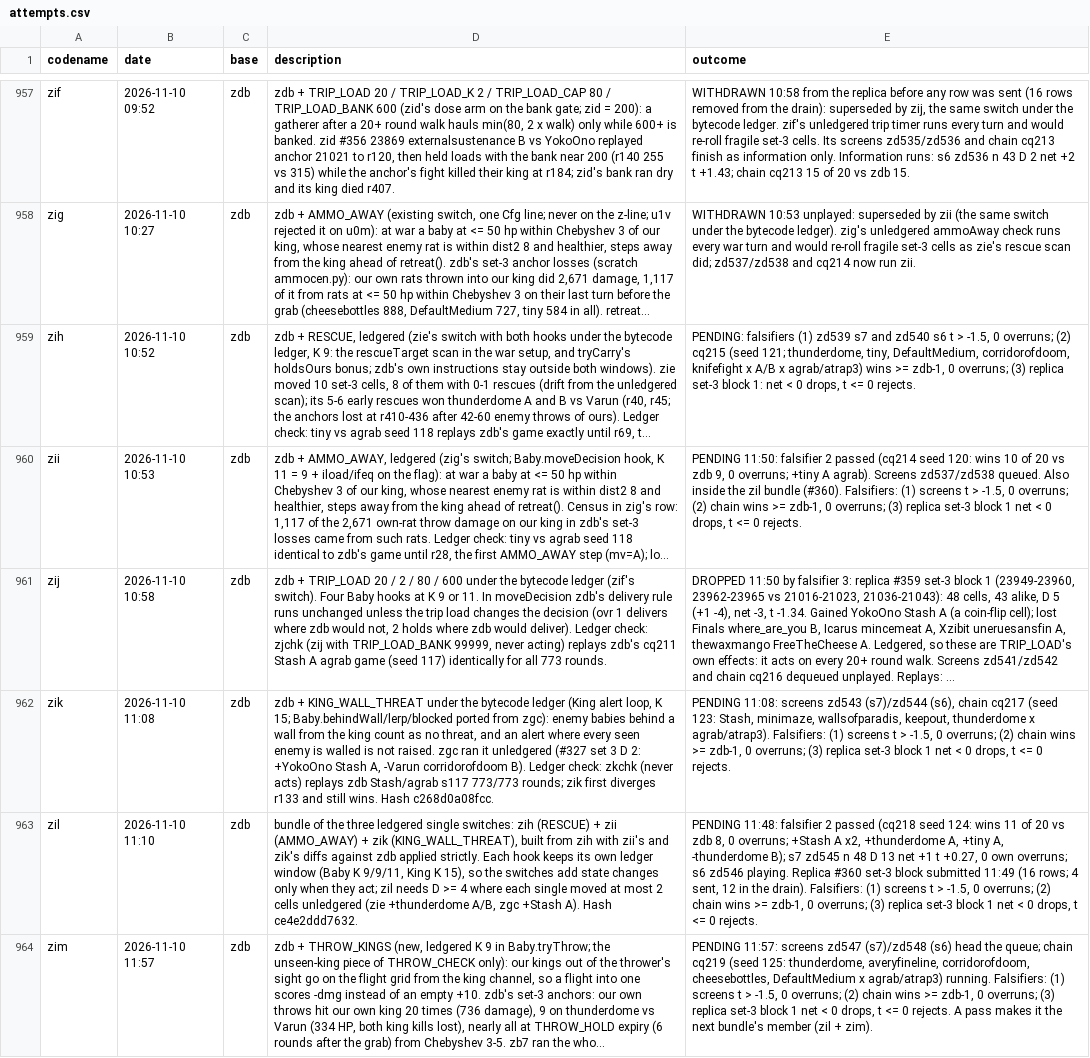
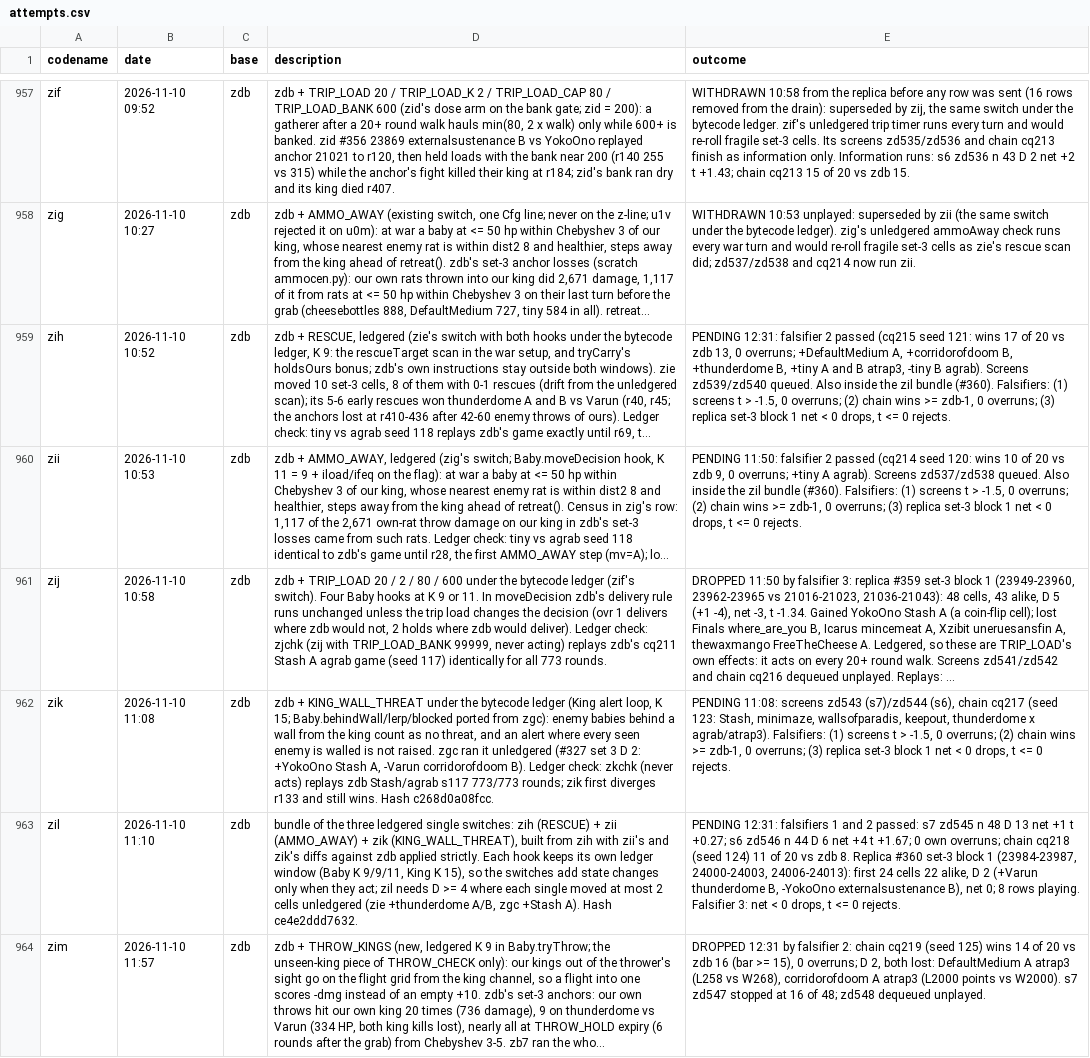
Before and after one commit to terryvanbelle/battlecode26b-vibe, a CSV file: progress/attempts.csv, drawn as a sheet; only a part is shown, gaps mark what is left out; long unchanged cells end in …; the diff names each change by its address in the sheet, - before the commit and + after, or states it on an @@ line.

```diff
--- a/progress/attempts.csv
+++ b/progress/attempts.csv
-E959 (outcome): PENDING: falsifiers (1) zd539 s7 and zd540 s6 t > -1.5, 0 overruns; (2) cq215 (seed 121; thunderdome, tiny, DefaultMedium, corridorofdoom, knifefight x A/B x agrab/atrap3) wins >= zdb-1, 0 overruns; (3) replica set-3 block 1: net <…
+E959 (outcome): PENDING 12:31: falsifier 2 passed (cq215 seed 121: wins 17 of 20 vs zdb 13, 0 overruns; +DefaultMedium A, +corridorofdoom B, +thunderdome B, +tiny A and B atrap3, -tiny B agrab). Screens zd539/zd540 queued. Also inside the zil bundle (#360). Falsifiers: (1) screens t > -1.5, 0 overruns; (2) chain wins >= zdb-1, 0 overruns; (3) replica set-3 block 1 net <…
-E963 (outcome): PENDING 11:48: falsifier 2 passed (cq218 seed 124: wins 11 of 20 vs zdb 8, 0 overruns; +Stash A x2, +thunderdome A, +tiny A, -thunderdome B); s7 zd545 n 48 D 13 net +1 t +0.27, 0 own overruns; s6 zd546 playing. Replica #360 set-3 block submitted 11:49 (16 rows; 4 sent, 12 in the drain). Falsifiers: (1) screens t > -1.5, 0 overruns; (2) chain wins >= zdb-1, 0 overruns; (3) replica set-3 block 1 net <…
+E963 (outcome): PENDING 12:31: falsifiers 1 and 2 passed: s7 zd545 n 48 D 13 net +1 t +0.27; s6 zd546 n 44 D 6 net +4 t +1.67; 0 own overruns; chain cq218 (seed 124) 11 of 20 vs zdb 8. Replica #360 set-3 block 1 (23984-23987, 24000-24003, 24006-24013): first 24 cells 22 alike, D 2 (+Varun thunderdome B, -YokoOno externalsustenance B), net 0; 8 rows playing. Falsifier 3: net <…
-E964 (outcome): PENDING 11:57: screens zd547 (s7)/zd548 (s6) head the queue; chain cq219 (seed 125: thunderdome, averyfineline, corridorofdoom, cheesebottles, DefaultMedium x agrab/atrap3) running. Falsifiers: (1) screens t > -1.5, 0 overruns; (2) chain wins >= zdb-1, 0 overruns; (3) replica set-3 block 1 net < 0 drops, t <= 0 rejects. A pass makes it the next bundle's member (zil + zim).
+E964 (outcome): DROPPED 12:31 by falsifier 2: chain cq219 (seed 125) wins 14 of 20 vs zdb 16 (bar >= 15), 0 overruns; D 2, both lost: DefaultMedium A atrap3 (L258 vs W268), corridorofdoom A atrap3 (L2000 points vs W2000). s7 zd547 stopped at 16 of 48; zd548 dequeued unplayed.
```
Also changed, not shown: 1 other file.
